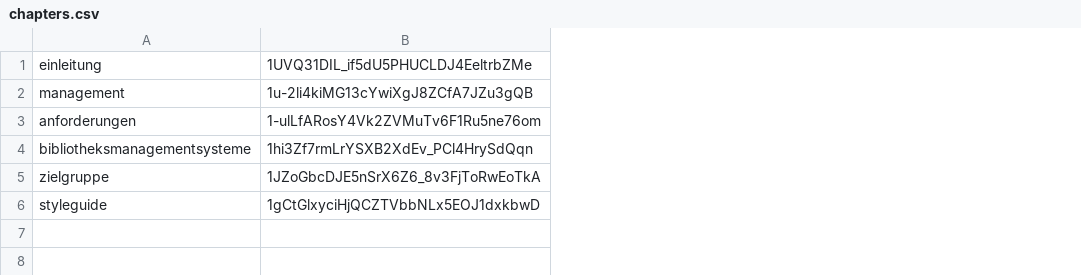
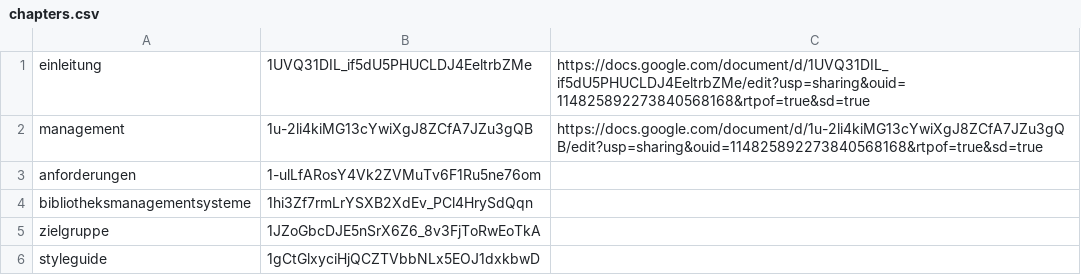
Before and after one commit to pro4bib/handbuch-it-in-bibliotheken, a CSV file: _gdrive/chapters.csv, drawn as a sheet; the diff names each change by its address in the sheet, - before the commit and + after, or states it on an @@ line.

Commit message:
Update chapter on google drive

```diff
--- a/_gdrive/chapters.csv
+++ b/_gdrive/chapters.csv
+column C, rows 1-2: https://docs.google.com/document/d/1UVQ31DIL_if5dU5PHUCLDJ4EeltrbZMe/edit?usp=sharing&ouid=114825892273840568168&rtpof=true&sd=true | https://docs.google.com/document/d/1u-2li4kiMG13cYwiXgJ8ZCfA7JZu3gQB/edit?usp=sharing&ouid=114825892273840568168&rtpof=true&sd=true
```
Also changed, not shown: 3 other files.
